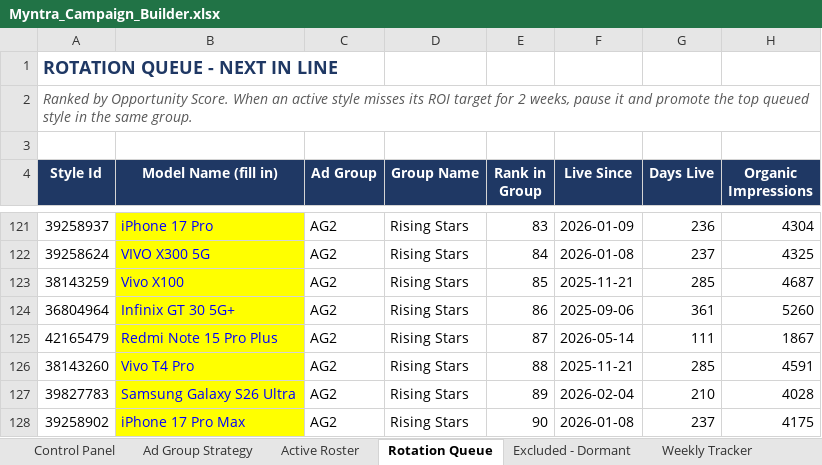
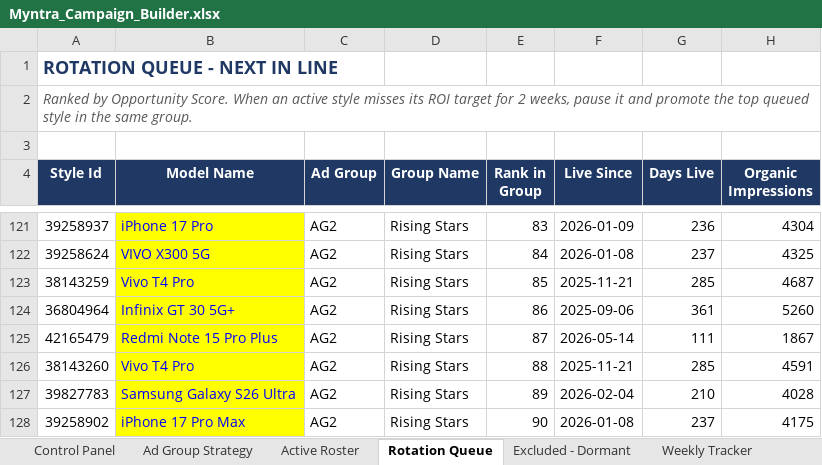
Before and after one commit to pethupraveen/myntra-campaign-builder, an Excel workbook: output/Myntra_Campaign_Builder.xlsx, sheet Rotation Queue, drawn as a sheet; only a part is shown, gaps mark what is left out; values as stored, in another font and other column widths than the file's, no borders; the diff names each change by its address in the sheet, - before the commit and + after, or states it on an @@ line.

```diff
--- a/output/Myntra_Campaign_Builder.xlsx (sheet Rotation Queue)
+++ b/output/Myntra_Campaign_Builder.xlsx (sheet Rotation Queue)
-B4: Model Name (fill in)
+B4: Model Name
-B123 (Model Name): Vivo X100
+B123 (Model Name): Vivo T4 Pro
```
Also changed, not shown: sheet Active Roster, sheet Excluded - Dormant, sheet Master Data, 4 other files.
